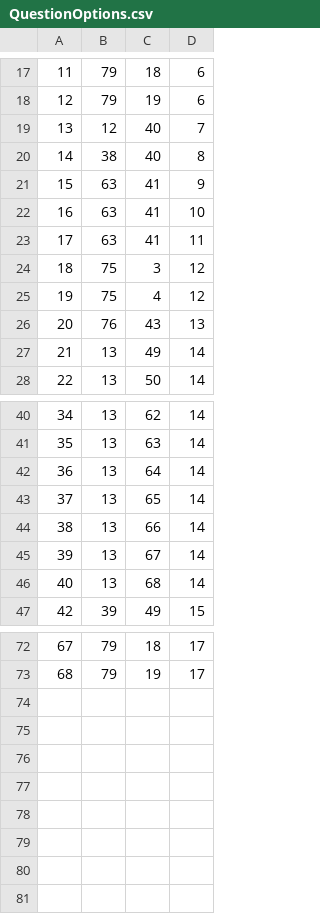
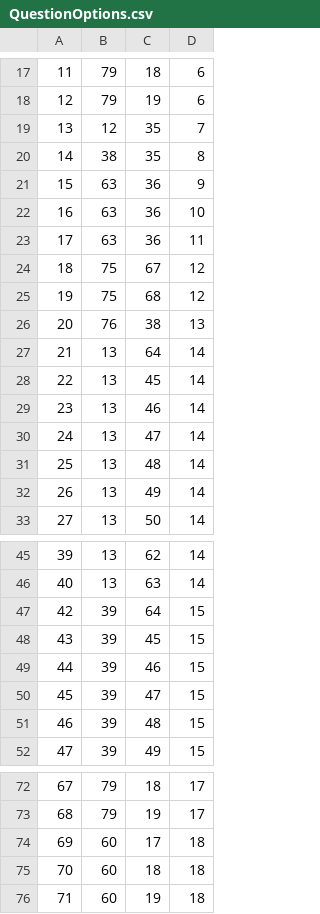
Before and after one commit to EyeSeeTea/pictureapp, a CSV file: app/src/ereferrals/assets/QuestionOptions.csv, drawn as a sheet; only a part is shown, gaps mark what is left out; removed rows and columns are numbered as before the commit, all else as after; the diff covers the shown part only; the diff names each change by its address in the sheet, - before the commit and + after, or states it on an @@ line.

```diff
--- a/app/src/ereferrals/assets/QuestionOptions.csv
+++ b/app/src/ereferrals/assets/QuestionOptions.csv
-C19:C20: 40
+C19:C20: 35
-C21:C23: 41
+C21:C23: 36
-C24: 3
+C24: 67
-C25: 4
+C25: 68
-C26: 43
+C26: 38
@@ row 42 moved to row 27: 21 @@
+row 28: 22 | 13 | 45 | 14
+row 29: 23 | 13 | 46 | 14
+row 30: 24 | 13 | 47 | 14
+row 31: 25 | 13 | 48 | 14
@@ column A renumbered between rows 32 and 67 @@
-row 43: 37 | 13 | 65 | 14
-row 44: 38 | 13 | 66 | 14
-row 45: 39 | 13 | 67 | 14
-row 46: 40 | 13 | 68 | 14
+row 47: 42 | 39 | 64 | 15
+row 48: 43 | 39 | 45 | 15
+row 49: 44 | 39 | 46 | 15
+row 50: 45 | 39 | 47 | 15
+row 51: 46 | 39 | 48 | 15
+row 74: 69 | 60 | 17 | 18
+row 75: 70 | 60 | 18 | 18
+row 76: 71 | 60 | 19 | 18
```
Also changed, not shown: 5 removed rows and 1 edited cell elsewhere in this file, app/src/ereferrals/assets/Answers.csv, app/src/ereferrals/assets/Options.csv, 3 other files.
